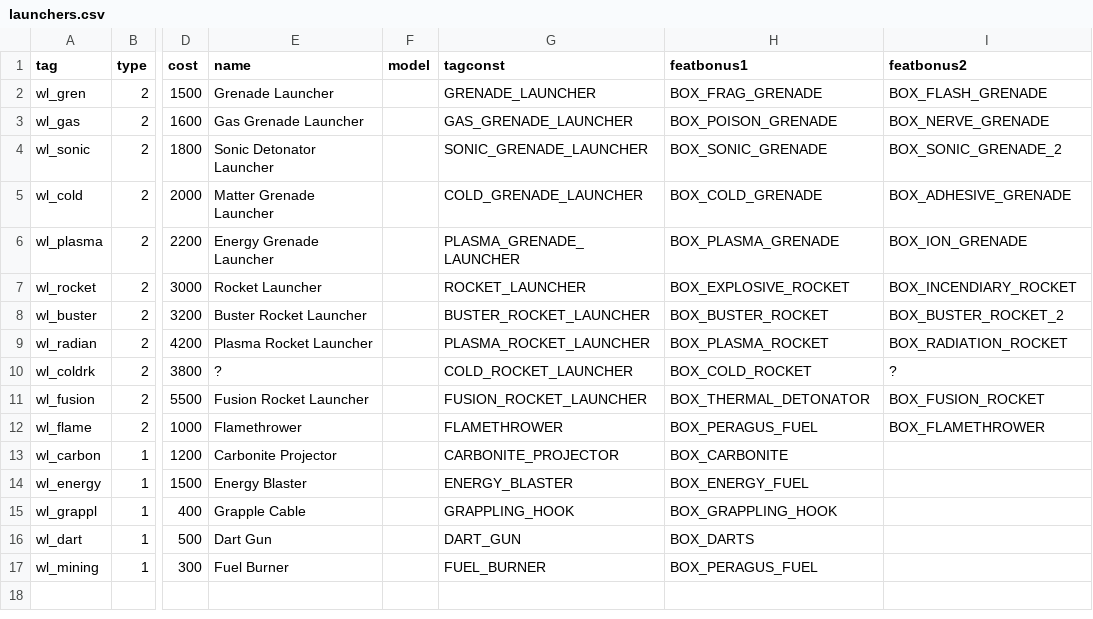
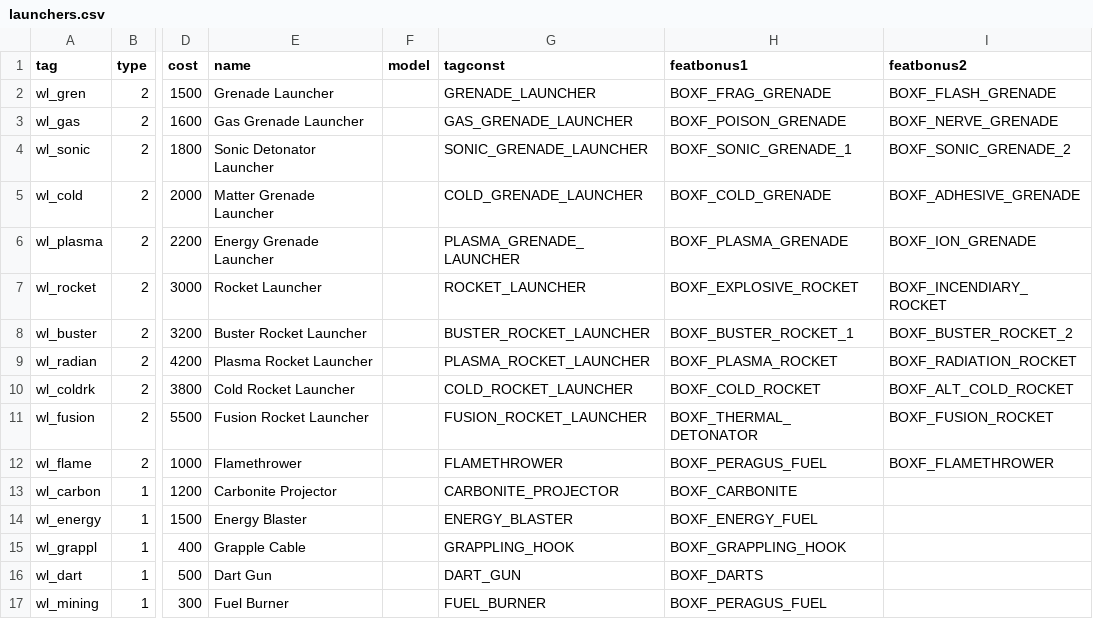
Before and after one commit to Box65535/Box-KOTOR-Mods, a CSV file: BoxTSLMod/Generators/Data/launchers.csv, drawn as a sheet; only a part is shown, gaps mark what is left out; the diff names each change by its address in the sheet, - before the commit and + after, or states it on an @@ line.

```diff
--- a/BoxTSLMod/Generators/Data/launchers.csv
+++ b/BoxTSLMod/Generators/Data/launchers.csv
-H2 (featbonus1): BOX_FRAG_GRENADE
+H2 (featbonus1): BOXF_FRAG_GRENADE
-I2 (featbonus2): BOX_FLASH_GRENADE
+I2 (featbonus2): BOXF_FLASH_GRENADE
-H3 (featbonus1): BOX_POISON_GRENADE
+H3 (featbonus1): BOXF_POISON_GRENADE
-I3 (featbonus2): BOX_NERVE_GRENADE
+I3 (featbonus2): BOXF_NERVE_GRENADE
-H4 (featbonus1): BOX_SONIC_GRENADE
+H4 (featbonus1): BOXF_SONIC_GRENADE_1
-I4 (featbonus2): BOX_SONIC_GRENADE_2
+I4 (featbonus2): BOXF_SONIC_GRENADE_2
-H5 (featbonus1): BOX_COLD_GRENADE
+H5 (featbonus1): BOXF_COLD_GRENADE
-I5 (featbonus2): BOX_ADHESIVE_GRENADE
+I5 (featbonus2): BOXF_ADHESIVE_GRENADE
-H6 (featbonus1): BOX_PLASMA_GRENADE
+H6 (featbonus1): BOXF_PLASMA_GRENADE
-I6 (featbonus2): BOX_ION_GRENADE
+I6 (featbonus2): BOXF_ION_GRENADE
-H7 (featbonus1): BOX_EXPLOSIVE_ROCKET
+H7 (featbonus1): BOXF_EXPLOSIVE_ROCKET
-I7 (featbonus2): BOX_INCENDIARY_ROCKET
+I7 (featbonus2): BOXF_INCENDIARY_ROCKET
-H8 (featbonus1): BOX_BUSTER_ROCKET
+H8 (featbonus1): BOXF_BUSTER_ROCKET_1
-I8 (featbonus2): BOX_BUSTER_ROCKET_2
+I8 (featbonus2): BOXF_BUSTER_ROCKET_2
-H9 (featbonus1): BOX_PLASMA_ROCKET
+H9 (featbonus1): BOXF_PLASMA_ROCKET
-I9 (featbonus2): BOX_RADIATION_ROCKET
+I9 (featbonus2): BOXF_RADIATION_ROCKET
-E10 (name): ?
+E10 (name): Cold Rocket Launcher
-H10 (featbonus1): BOX_COLD_ROCKET
+H10 (featbonus1): BOXF_COLD_ROCKET
-I10 (featbonus2): ?
+I10 (featbonus2): BOXF_ALT_COLD_ROCKET
-H11 (featbonus1): BOX_THERMAL_DETONATOR
+H11 (featbonus1): BOXF_THERMAL_DETONATOR
-I11 (featbonus2): BOX_FUSION_ROCKET
+I11 (featbonus2): BOXF_FUSION_ROCKET
-H12 (featbonus1): BOX_PERAGUS_FUEL
+H12 (featbonus1): BOXF_PERAGUS_FUEL
-I12 (featbonus2): BOX_FLAMETHROWER
+I12 (featbonus2): BOXF_FLAMETHROWER
-H13 (featbonus1): BOX_CARBONITE
+H13 (featbonus1): BOXF_CARBONITE
-H14 (featbonus1): BOX_ENERGY_FUEL
+H14 (featbonus1): BOXF_ENERGY_FUEL
-H15 (featbonus1): BOX_GRAPPLING_HOOK
+H15 (featbonus1): BOXF_GRAPPLING_HOOK
-H16 (featbonus1): BOX_DARTS
+H16 (featbonus1): BOXF_DARTS
-H17 (featbonus1): BOX_PERAGUS_FUEL
+H17 (featbonus1): BOXF_PERAGUS_FUEL
```
Also changed, not shown: BoxTSLMod/Generators/Data/mines.csv, BoxTSLMod/Generators/Data/weapons.csv, 2 other files.
